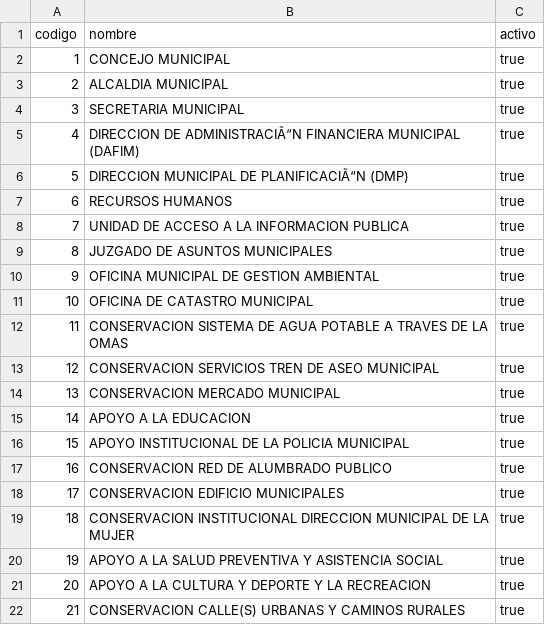
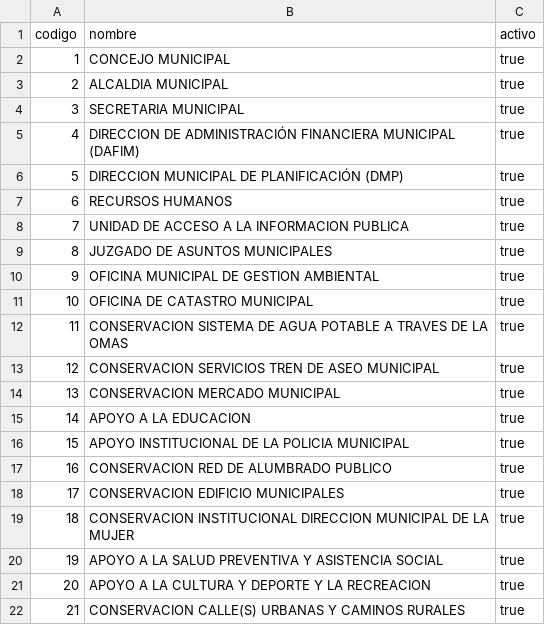
Before and after one commit to gesteb3/CLASIFICADOR-DE-FACTURAS-INSTITUCION-PUBLICA-, a CSV file: database/catalogos/actividades.csv, drawn as a sheet.

```diff
--- a/database/catalogos/actividades.csv
+++ b/database/catalogos/actividades.csv
@@ -4,4 +4,4 @@
 3,"SECRETARIA MUNICIPAL",true
-4,"DIRECCION DE ADMINISTRACIÃ“N FINANCIERA MUNICIPAL (DAFIM)",true
-5,"DIRECCION MUNICIPAL DE PLANIFICACIÃ“N (DMP)",true
+4,"DIRECCION DE ADMINISTRACIÓN FINANCIERA MUNICIPAL (DAFIM)",true
+5,"DIRECCION MUNICIPAL DE PLANIFICACIÓN (DMP)",true
 6,"RECURSOS HUMANOS",true
```
Also changed, not shown: database/catalogos/fuentes_financiamiento.csv, database/catalogos/reglas_clasificacion_base.csv, 38 other files.
